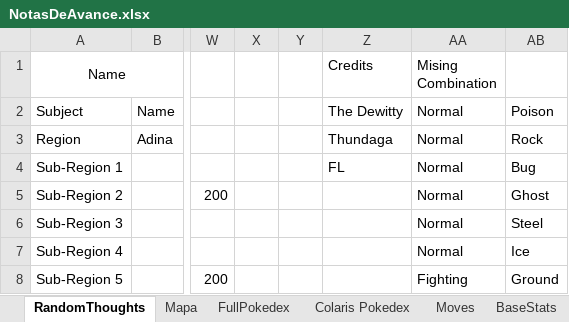
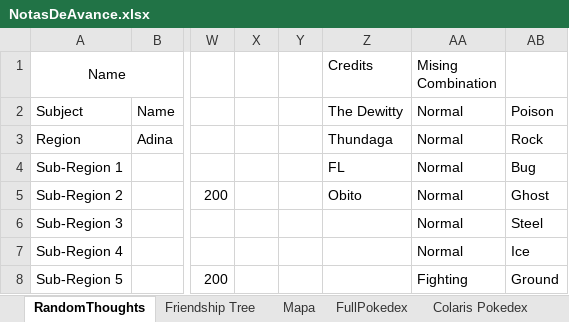
Before and after one commit to Dordevic/Pokemon-Open-Sky, an Excel workbook: Pokemon Open Sky/NotasDeAvance.xlsx, sheet RandomThoughts, drawn as a sheet; only a part is shown, gaps mark what is left out; values as stored, in another font and other column widths than the file's, no borders; the diff names each change by its address in the sheet, - before the commit and + after, or states it on an @@ line.

```diff
--- a/Pokemon Open Sky/NotasDeAvance.xlsx (sheet RandomThoughts)
+++ b/Pokemon Open Sky/NotasDeAvance.xlsx (sheet RandomThoughts)
+sheet tab: Friendship Tree
-Z5 (Credits): (empty)
+Z5 (Credits): Obito
```
Also changed, not shown: 51 other files.
